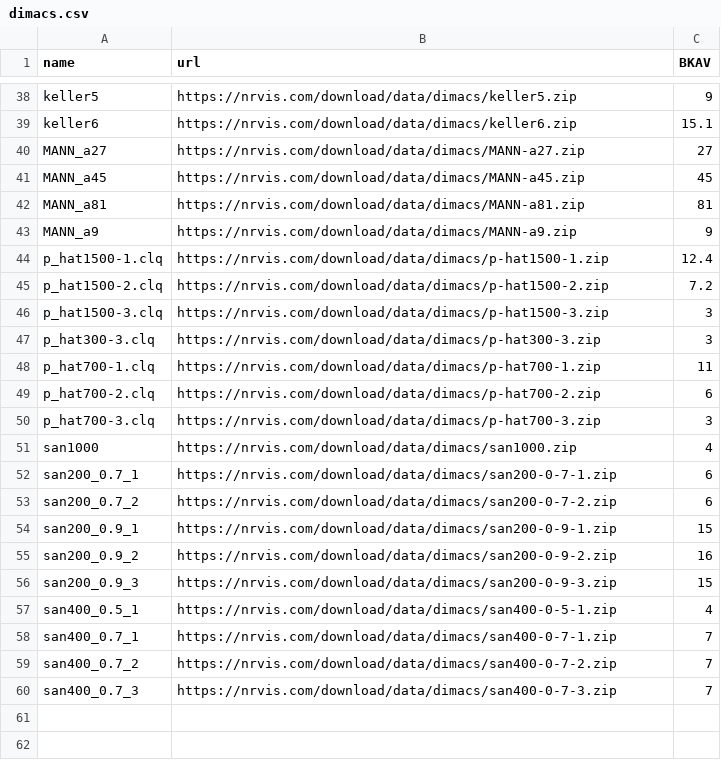
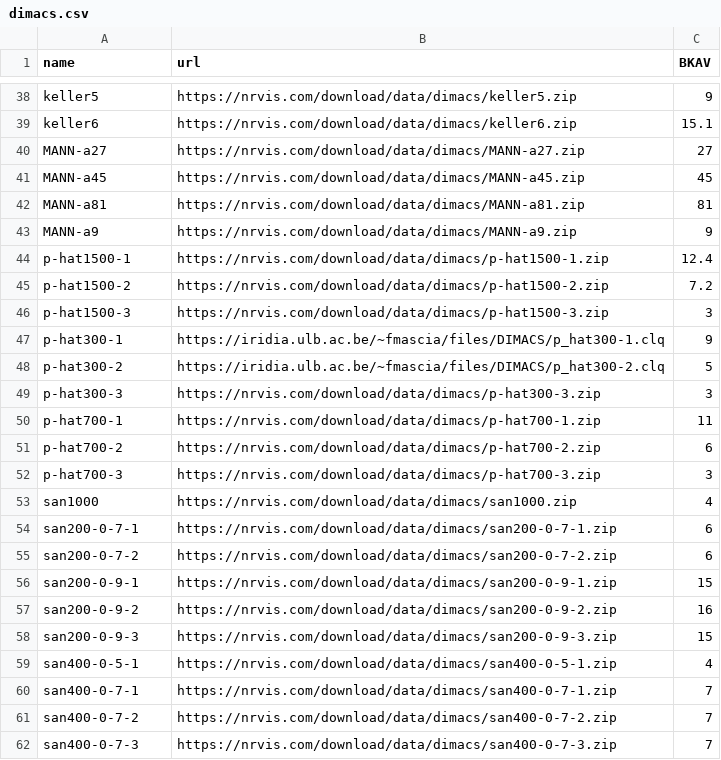
Before and after one commit to EngAndreAlessi/mids, a CSV file: data/source/dimacs.csv, drawn as a sheet; only a part is shown, gaps mark what is left out; the diff covers the shown part only.

Commit message:
Rearranged data folder

```diff
--- a/data/source/dimacs.csv
+++ b/data/source/dimacs.csv
@@ -39,22 +39,24 @@ keller5;https://nrvis.com/download/data/dimacs/keller5.zip;9
 keller6;https://nrvis.com/download/data/dimacs/keller6.zip;15.1
-MANN_a27;https://nrvis.com/download/data/dimacs/MANN-a27.zip;27
-MANN_a45;https://nrvis.com/download/data/dimacs/MANN-a45.zip;45
-MANN_a81;https://nrvis.com/download/data/dimacs/MANN-a81.zip;81
-MANN_a9;https://nrvis.com/download/data/dimacs/MANN-a9.zip;9
-p_hat1500-1.clq;https://nrvis.com/download/data/dimacs/p-hat1500-1.zip;12.4
-p_hat1500-2.clq;https://nrvis.com/download/data/dimacs/p-hat1500-2.zip;7.2
-p_hat1500-3.clq;https://nrvis.com/download/data/dimacs/p-hat1500-3.zip;3
-p_hat300-3.clq;https://nrvis.com/download/data/dimacs/p-hat300-3.zip;3
-p_hat700-1.clq;https://nrvis.com/download/data/dimacs/p-hat700-1.zip;11
-p_hat700-2.clq;https://nrvis.com/download/data/dimacs/p-hat700-2.zip;6
-p_hat700-3.clq;https://nrvis.com/download/data/dimacs/p-hat700-3.zip;3
+MANN-a27;https://nrvis.com/download/data/dimacs/MANN-a27.zip;27
+MANN-a45;https://nrvis.com/download/data/dimacs/MANN-a45.zip;45
+MANN-a81;https://nrvis.com/download/data/dimacs/MANN-a81.zip;81
+MANN-a9;https://nrvis.com/download/data/dimacs/MANN-a9.zip;9
+p-hat1500-1;https://nrvis.com/download/data/dimacs/p-hat1500-1.zip;12.4
+p-hat1500-2;https://nrvis.com/download/data/dimacs/p-hat1500-2.zip;7.2
+p-hat1500-3;https://nrvis.com/download/data/dimacs/p-hat1500-3.zip;3
+p-hat300-1;https://iridia.ulb.ac.be/~fmascia/files/DIMACS/p_hat300-1.clq;9
+p-hat300-2;https://iridia.ulb.ac.be/~fmascia/files/DIMACS/p_hat300-2.clq;5
+p-hat300-3;https://nrvis.com/download/data/dimacs/p-hat300-3.zip;3
+p-hat700-1;https://nrvis.com/download/data/dimacs/p-hat700-1.zip;11
+p-hat700-2;https://nrvis.com/download/data/dimacs/p-hat700-2.zip;6
+p-hat700-3;https://nrvis.com/download/data/dimacs/p-hat700-3.zip;3
 san1000;https://nrvis.com/download/data/dimacs/san1000.zip;4
-san200_0.7_1;https://nrvis.com/download/data/dimacs/san200-0-7-1.zip;6
-san200_0.7_2;https://nrvis.com/download/data/dimacs/san200-0-7-2.zip;6
-san200_0.9_1;https://nrvis.com/download/data/dimacs/san200-0-9-1.zip;15
-san200_0.9_2;https://nrvis.com/download/data/dimacs/san200-0-9-2.zip;16
-san200_0.9_3;https://nrvis.com/download/data/dimacs/san200-0-9-3.zip;15
-san400_0.5_1;https://nrvis.com/download/data/dimacs/san400-0-5-1.zip;4
-san400_0.7_1;https://nrvis.com/download/data/dimacs/san400-0-7-1.zip;7
-san400_0.7_2;https://nrvis.com/download/data/dimacs/san400-0-7-2.zip;7
-san400_0.7_3;https://nrvis.com/download/data/dimacs/san400-0-7-3.zip;7
+san200-0-7-1;https://nrvis.com/download/data/dimacs/san200-0-7-1.zip;6
+san200-0-7-2;https://nrvis.com/download/data/dimacs/san200-0-7-2.zip;6
+san200-0-9-1;https://nrvis.com/download/data/dimacs/san200-0-9-1.zip;15
+san200-0-9-2;https://nrvis.com/download/data/dimacs/san200-0-9-2.zip;16
+san200-0-9-3;https://nrvis.com/download/data/dimacs/san200-0-9-3.zip;15
+san400-0-5-1;https://nrvis.com/download/data/dimacs/san400-0-5-1.zip;4
+san400-0-7-1;https://nrvis.com/download/data/dimacs/san400-0-7-1.zip;7
+san400-0-7-2;https://nrvis.com/download/data/dimacs/san400-0-7-2.zip;7
+san400-0-7-3;https://nrvis.com/download/data/dimacs/san400-0-7-3.zip;7
```
Also changed, not shown: 20 edited cells elsewhere in this file, 4 other files.
